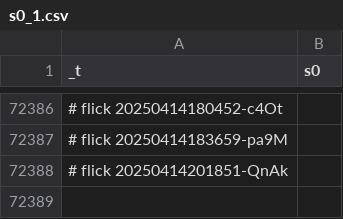
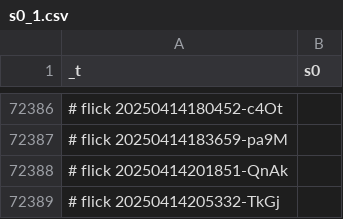
Before and after one commit to abikesa/peer-review, a CSV file: kitabo/ensi/ukubona/donorcase/test2/assets/csv/s0_1.csv, drawn as a sheet; only a part is shown, gaps mark what is left out.

Commit message:
kitabo/ensi/ukubona/donorcase/test2/assets/csv/s0_1.csv

```diff
--- a/kitabo/ensi/ukubona/donorcase/test2/assets/csv/s0_1.csv
+++ b/kitabo/ensi/ukubona/donorcase/test2/assets/csv/s0_1.csv
@@ -72388 +72388,2 @@ _t,s0
 # flick 20250414201851-QnAk
+# flick 20250414205332-TkGj
```
